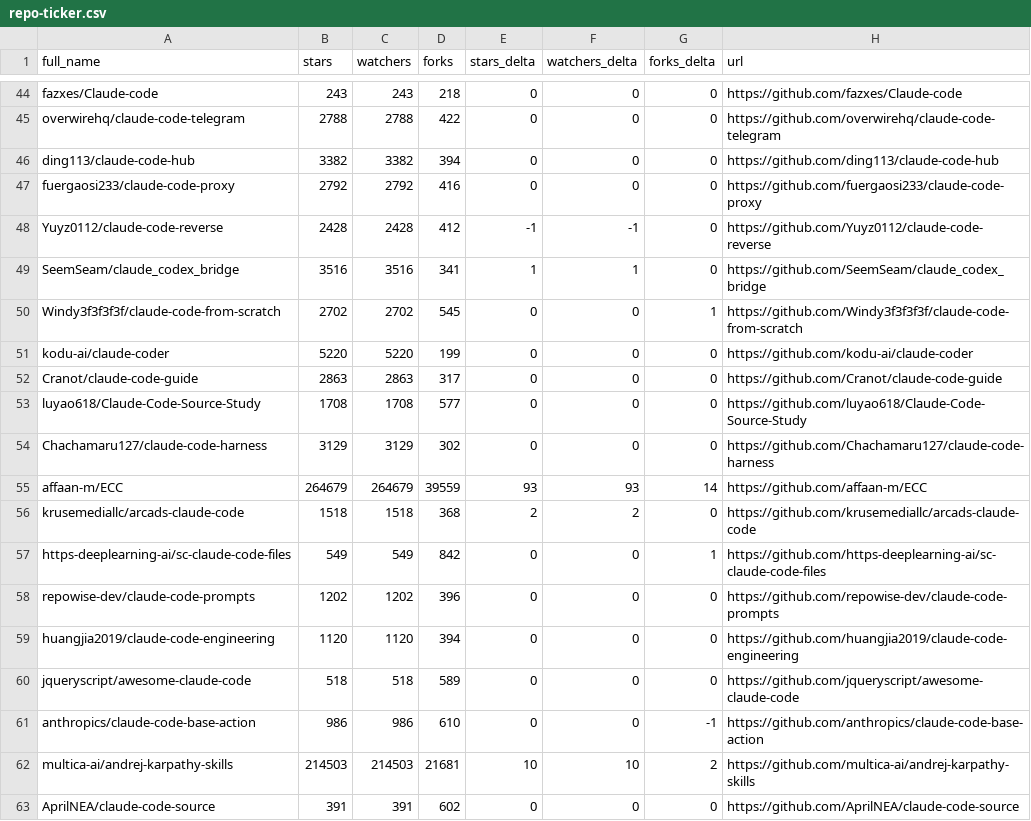
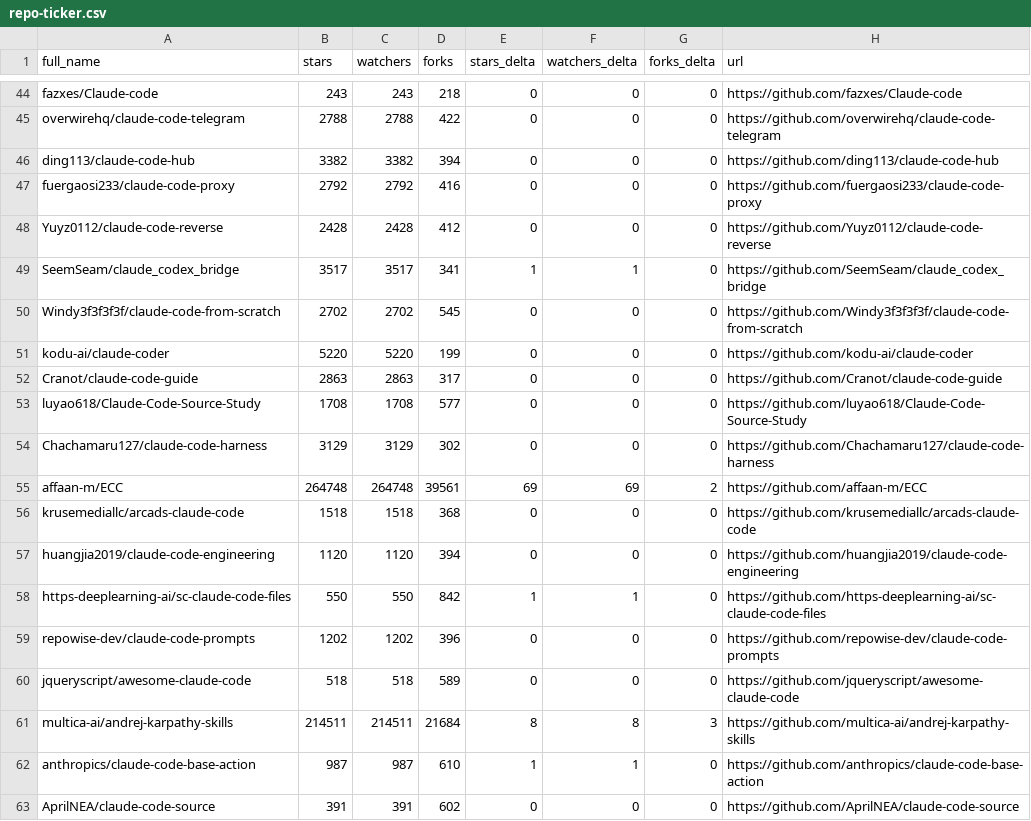
Before and after one commit to G1wrgoss/awesome-claude-code, a CSV file: data/repo-ticker.csv, drawn as a sheet; only a part is shown, gaps mark what is left out; the diff covers the shown part only.

```diff
--- a/data/repo-ticker.csv
+++ b/data/repo-ticker.csv
@@ -47,5 +47,5 @@ ding113/claude-code-hub,3382,3382,394,0,0,0,https://github.com/ding113/claude-co
 fuergaosi233/claude-code-proxy,2792,2792,416,0,0,0,https://github.com/fuergaosi233/claude-code-proxy
-Yuyz0112/claude-code-reverse,2428,2428,412,-1,-1,0,https://github.com/Yuyz0112/claude-code-reverse
-SeemSeam/claude_codex_bridge,3516,3516,341,1,1,0,https://github.com/SeemSeam/claude_codex_bridge
-Windy3f3f3f3f/claude-code-from-scratch,2702,2702,545,0,0,1,https://github.com/Windy3f3f3f3f/claude-code-from-scratch
+Yuyz0112/claude-code-reverse,2428,2428,412,0,0,0,https://github.com/Yuyz0112/claude-code-reverse
+SeemSeam/claude_codex_bridge,3517,3517,341,1,1,0,https://github.com/SeemSeam/claude_codex_bridge
+Windy3f3f3f3f/claude-code-from-scratch,2702,2702,545,0,0,0,https://github.com/Windy3f3f3f3f/claude-code-from-scratch
 kodu-ai/claude-coder,5220,5220,199,0,0,0,https://github.com/kodu-ai/claude-coder
@@ -54,10 +54,10 @@ luyao618/Claude-Code-Source-Study,1708,1708,577,0,0,0,https://github.com/luyao61
 Chachamaru127/claude-code-harness,3129,3129,302,0,0,0,https://github.com/Chachamaru127/claude-code-harness
-affaan-m/ECC,264679,264679,39559,93,93,14,https://github.com/affaan-m/ECC
-krusemediallc/arcads-claude-code,1518,1518,368,2,2,0,https://github.com/krusemediallc/arcads-claude-code
-https-deeplearning-ai/sc-claude-code-files,549,549,842,0,0,1,https://github.com/https-deeplearning-ai/sc-claude-code-files
+affaan-m/ECC,264748,264748,39561,69,69,2,https://github.com/affaan-m/ECC
+krusemediallc/arcads-claude-code,1518,1518,368,0,0,0,https://github.com/krusemediallc/arcads-claude-code
+huangjia2019/claude-code-engineering,1120,1120,394,0,0,0,https://github.com/huangjia2019/claude-code-engineering
+https-deeplearning-ai/sc-claude-code-files,550,550,842,1,1,0,https://github.com/https-deeplearning-ai/sc-claude-code-files
 repowise-dev/claude-code-prompts,1202,1202,396,0,0,0,https://github.com/repowise-dev/claude-code-prompts
-huangjia2019/claude-code-engineering,1120,1120,394,0,0,0,https://github.com/huangjia2019/claude-code-engineering
 jqueryscript/awesome-claude-code,518,518,589,0,0,0,https://github.com/jqueryscript/awesome-claude-code
-anthropics/claude-code-base-action,986,986,610,0,0,-1,https://github.com/anthropics/claude-code-base-action
-multica-ai/andrej-karpathy-skills,214503,214503,21681,10,10,2,https://github.com/multica-ai/andrej-karpathy-skills
+multica-ai/andrej-karpathy-skills,214511,214511,21684,8,8,3,https://github.com/multica-ai/andrej-karpathy-skills
+anthropics/claude-code-base-action,987,987,610,1,1,0,https://github.com/anthropics/claude-code-base-action
 AprilNEA/claude-code-source,391,391,602,0,0,0,https://github.com/AprilNEA/claude-code-source
```
Also changed, not shown: 2 added rows, 2 removed rows, 1 moved row and 114 edited cells elsewhere in this file, 2 other files.
